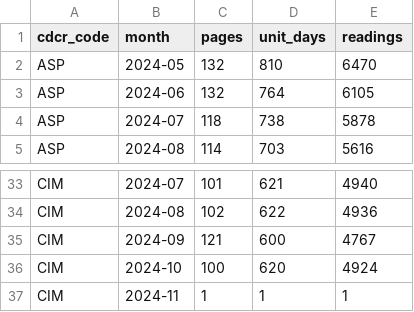
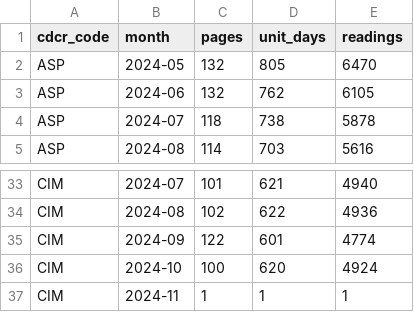
Before and after one commit to mbecica/cdcr_facility_data, a CSV file: data/heat/heat_plan_2024/indoor/coverage.csv, drawn as a sheet; only a part is shown, gaps mark what is left out.

```diff
--- a/data/heat/heat_plan_2024/indoor/coverage.csv
+++ b/data/heat/heat_plan_2024/indoor/coverage.csv
@@ -1,4 +1,4 @@
 cdcr_code,month,pages,unit_days,readings
-ASP,2024-05,132,810,6470
-ASP,2024-06,132,764,6105
+ASP,2024-05,132,805,6470
+ASP,2024-06,132,762,6105
 ASP,2024-07,118,738,5878
@@ -34,3 +34,3 @@ CIM,2024-07,101,621,4940
 CIM,2024-08,102,622,4936
-CIM,2024-09,121,600,4767
+CIM,2024-09,122,601,4774
 CIM,2024-10,100,620,4924
```
Also changed, not shown: data/heat/heat_plan_2024/indoor/raw/CEN.csv, 6 other files.
